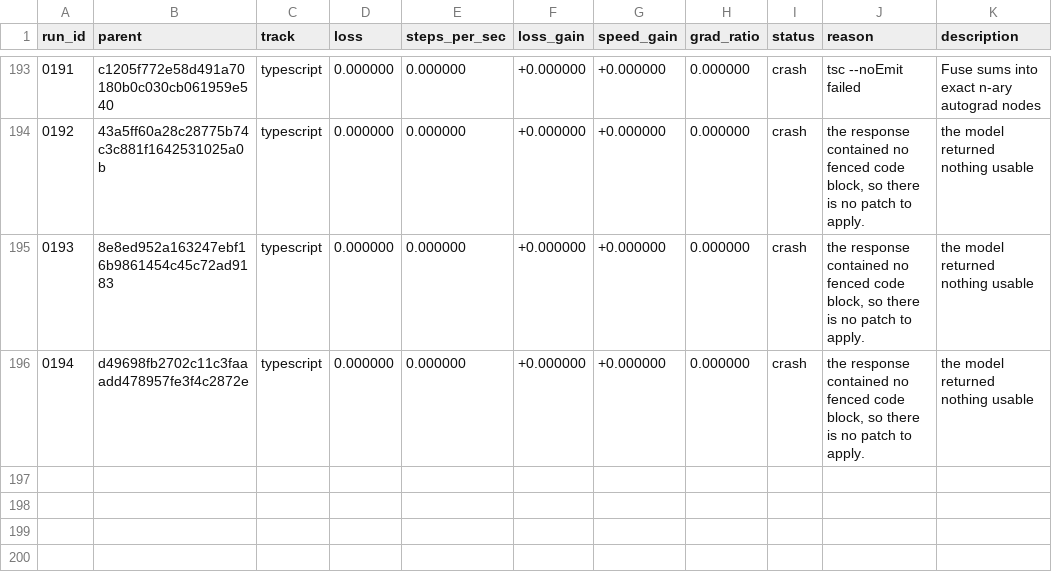
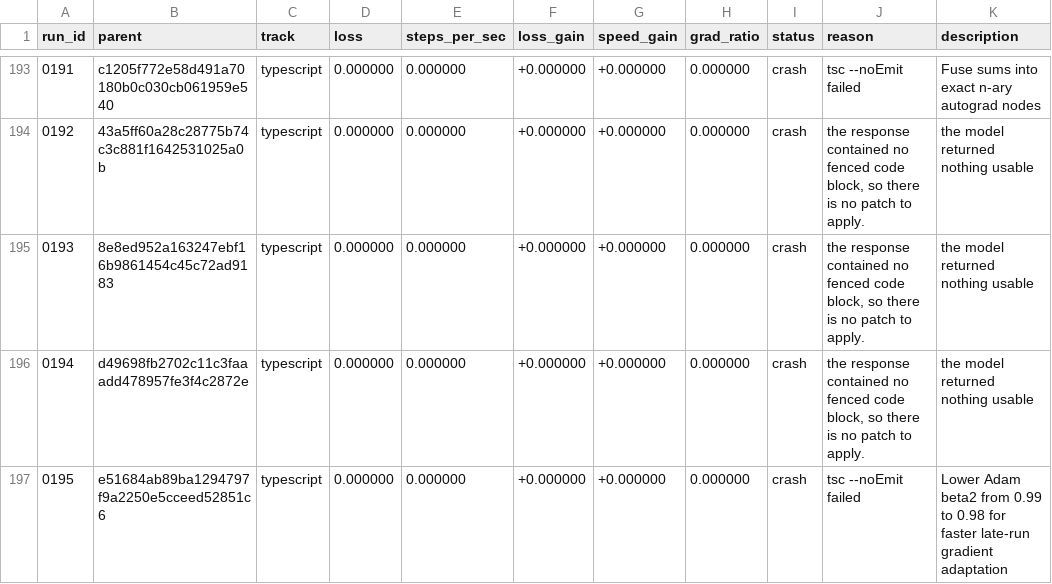
Before and after one commit to DenimPatel/learn-micro-gpt, a TSV file: autoresearch/results.tsv, drawn as a sheet; only a part is shown, gaps mark what is left out.

Commit message:
research(typescript): crash 0195 -- Lower Adam beta2 from 0.99 to 0.98 for faster late-run gradient adaptation
Experiment 0195 · crash · tsc --noEmit failed

The candidate did not produce a measurement, so the committed candidate is unchanged. This row exists so the attempt is on the record rather than silently retried; the raw model response, if there was one, is in autoresearch/logs/ and is gitignored.

Record: autoresearch/runs/0195.json
Diff:   autoresearch/diffs/0195.patch
Model:  stealth/space-bunny-alpha (max)

```diff
--- a/autoresearch/results.tsv
+++ b/autoresearch/results.tsv
@@ -196 +196,2 @@ run_id	parent	track	loss	steps_per_sec	loss_gain	speed_gain	grad_ratio	status	re
 0194	d49698fb2702c11c3faaadd478957fe3f4c2872e	typescript	0.000000	0.000000	+0.000000	+0.000000	0.000000	crash	the response contained no fenced code block, so there is no patch to apply.	the model returned nothing usable
+0195	e51684ab89ba1294797f9a2250e5cceed52851c6	typescript	0.000000	0.000000	+0.000000	+0.000000	0.000000	crash	tsc --noEmit failed	Lower Adam beta2 from 0.99 to 0.98 for faster late-run gradient adaptation
```
Also changed, not shown: 2 other files.
